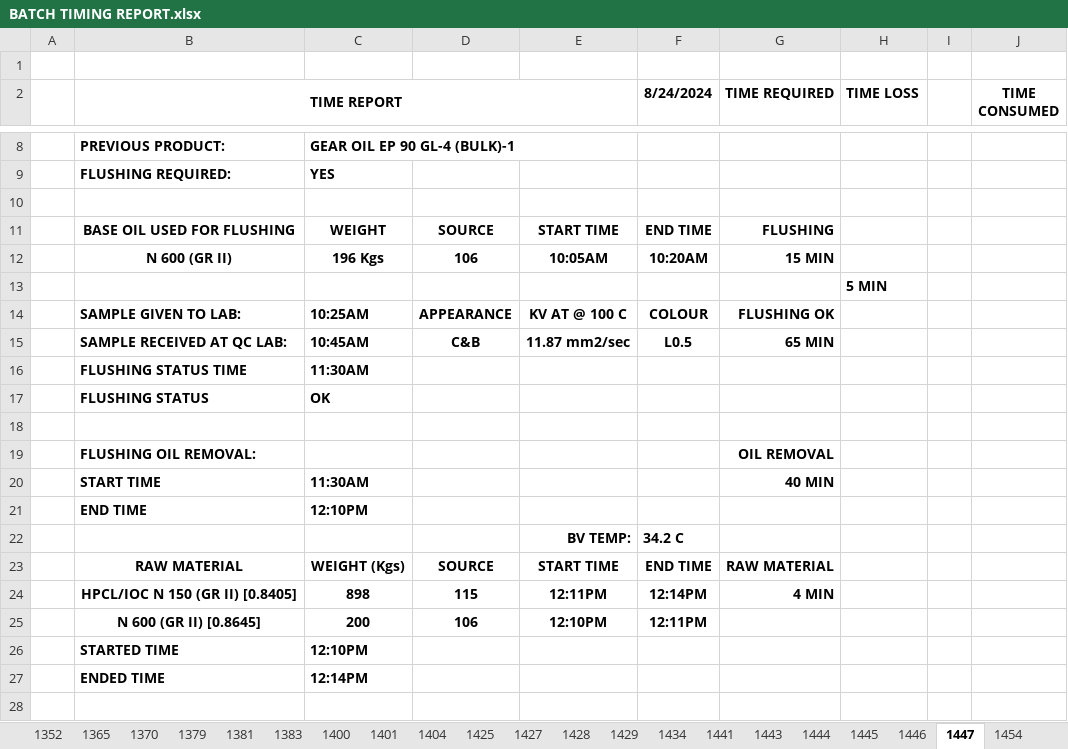
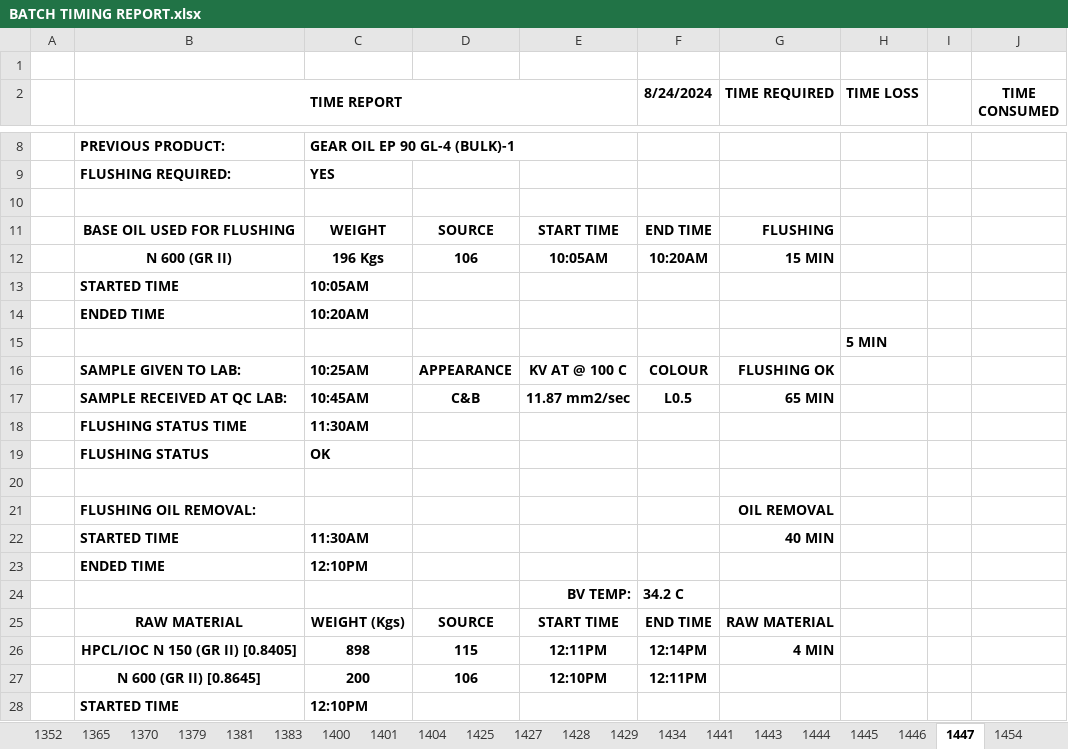
Before and after one commit to shri2901/Report, an Excel workbook: BATCH TIMING REPORT.xlsx, sheet 1447, drawn as a sheet; only a part is shown, gaps mark what is left out; the shorter side is filled out with more unchanged rows; values as stored, in another font and other column widths than the file's, no borders; addresses are those after the commit; the diff names each change by its address in the sheet, - before the commit and + after, or states it on an @@ line.

```diff
--- a/BATCH TIMING REPORT.xlsx (sheet 1447)
+++ b/BATCH TIMING REPORT.xlsx (sheet 1447)
+row 13:  | STARTED TIME | 10:05AM
+row 14:  | ENDED TIME | 10:20AM
-B22 (TIME REPORT): START TIME
+B22 (TIME REPORT): STARTED TIME
-B23 (TIME REPORT): END TIME
+B23 (TIME REPORT): ENDED TIME
```
Also changed, not shown: sheet 1505, sheet 1476, sheet 1401, sheet 1370, sheet 1504, sheet 1381, 4 more sheets.
